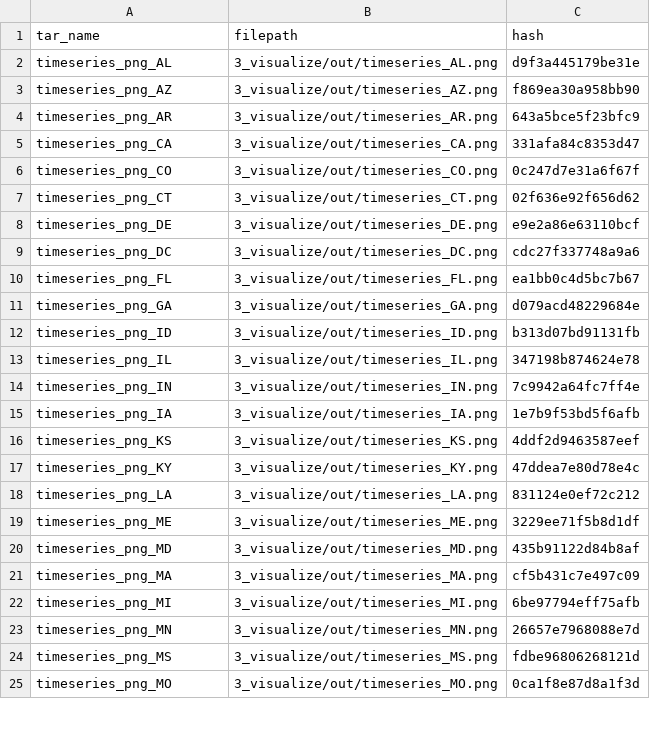
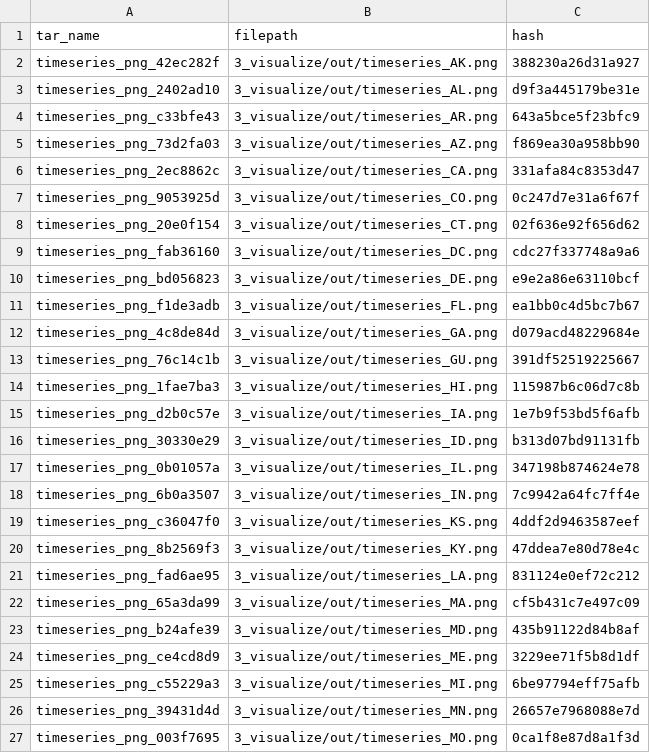
Before and after one commit to AndyMcAliley/ds-pipelines-targets-3, a CSV file: 3_visualize/log/summary_state_timeseries.csv, drawn as a sheet; only a part is shown; the diff covers the shown part only.

```diff
--- a/3_visualize/log/summary_state_timeseries.csv
+++ b/3_visualize/log/summary_state_timeseries.csv
@@ -1,25 +1,27 @@
 tar_name,filepath,hash
-timeseries_png_AL,3_visualize/out/timeseries_AL.png,d9f3a445179be31e
-timeseries_png_AZ,3_visualize/out/timeseries_AZ.png,f869ea30a958bb90
-timeseries_png_AR,3_visualize/out/timeseries_AR.png,643a5bce5f23bfc9
-timeseries_png_CA,3_visualize/out/timeseries_CA.png,331afa84c8353d47
-timeseries_png_CO,3_visualize/out/timeseries_CO.png,0c247d7e31a6f67f
-timeseries_png_CT,3_visualize/out/timeseries_CT.png,02f636e92f656d62
-timeseries_png_DE,3_visualize/out/timeseries_DE.png,e9e2a86e63110bcf
-timeseries_png_DC,3_visualize/out/timeseries_DC.png,cdc27f337748a9a6
-timeseries_png_FL,3_visualize/out/timeseries_FL.png,ea1bb0c4d5bc7b67
-timeseries_png_GA,3_visualize/out/timeseries_GA.png,d079acd48229684e
-timeseries_png_ID,3_visualize/out/timeseries_ID.png,b313d07bd91131fb
-timeseries_png_IL,3_visualize/out/timeseries_IL.png,347198b874624e78
-timeseries_png_IN,3_visualize/out/timeseries_IN.png,7c9942a64fc7ff4e
-timeseries_png_IA,3_visualize/out/timeseries_IA.png,1e7b9f53bd5f6afb
-timeseries_png_KS,3_visualize/out/timeseries_KS.png,4ddf2d9463587eef
-timeseries_png_KY,3_visualize/out/timeseries_KY.png,47ddea7e80d78e4c
-timeseries_png_LA,3_visualize/out/timeseries_LA.png,831124e0ef72c212
-timeseries_png_ME,3_visualize/out/timeseries_ME.png,3229ee71f5b8d1df
-timeseries_png_MD,3_visualize/out/timeseries_MD.png,435b91122d84b8af
-timeseries_png_MA,3_visualize/out/timeseries_MA.png,cf5b431c7e497c09
-timeseries_png_MI,3_visualize/out/timeseries_MI.png,6be97794eff75afb
-timeseries_png_MN,3_visualize/out/timeseries_MN.png,26657e7968088e7d
-timeseries_png_MS,3_visualize/out/timeseries_MS.png,fdbe96806268121d
-timeseries_png_MO,3_visualize/out/timeseries_MO.png,0ca1f8e87d8a1f3d
+timeseries_png_42ec282f,3_visualize/out/timeseries_AK.png,388230a26d31a927
+timeseries_png_2402ad10,3_visualize/out/timeseries_AL.png,d9f3a445179be31e
+timeseries_png_c33bfe43,3_visualize/out/timeseries_AR.png,643a5bce5f23bfc9
+timeseries_png_73d2fa03,3_visualize/out/timeseries_AZ.png,f869ea30a958bb90
+timeseries_png_2ec8862c,3_visualize/out/timeseries_CA.png,331afa84c8353d47
+timeseries_png_9053925d,3_visualize/out/timeseries_CO.png,0c247d7e31a6f67f
+timeseries_png_20e0f154,3_visualize/out/timeseries_CT.png,02f636e92f656d62
+timeseries_png_fab36160,3_visualize/out/timeseries_DC.png,cdc27f337748a9a6
+timeseries_png_bd056823,3_visualize/out/timeseries_DE.png,e9e2a86e63110bcf
+timeseries_png_f1de3adb,3_visualize/out/timeseries_FL.png,ea1bb0c4d5bc7b67
+timeseries_png_4c8de84d,3_visualize/out/timeseries_GA.png,d079acd48229684e
+timeseries_png_76c14c1b,3_visualize/out/timeseries_GU.png,391df52519225667
+timeseries_png_1fae7ba3,3_visualize/out/timeseries_HI.png,115987b6c06d7c8b
+timeseries_png_d2b0c57e,3_visualize/out/timeseries_IA.png,1e7b9f53bd5f6afb
+timeseries_png_30330e29,3_visualize/out/timeseries_ID.png,b313d07bd91131fb
+timeseries_png_0b01057a,3_visualize/out/timeseries_IL.png,347198b874624e78
+timeseries_png_6b0a3507,3_visualize/out/timeseries_IN.png,7c9942a64fc7ff4e
+timeseries_png_c36047f0,3_visualize/out/timeseries_KS.png,4ddf2d9463587eef
+timeseries_png_8b2569f3,3_visualize/out/timeseries_KY.png,47ddea7e80d78e4c
+timeseries_png_fad6ae95,3_visualize/out/timeseries_LA.png,831124e0ef72c212
+timeseries_png_65a3da99,3_visualize/out/timeseries_MA.png,cf5b431c7e497c09
+timeseries_png_b24afe39,3_visualize/out/timeseries_MD.png,435b91122d84b8af
+timeseries_png_ce4cd8d9,3_visualize/out/timeseries_ME.png,3229ee71f5b8d1df
+timeseries_png_c55229a3,3_visualize/out/timeseries_MI.png,6be97794eff75afb
+timeseries_png_39431d4d,3_visualize/out/timeseries_MN.png,26657e7968088e7d
+timeseries_png_003f7695,3_visualize/out/timeseries_MO.png,0ca1f8e87d8a1f3d
```
Also changed, not shown: 7 added rows, 9 removed rows and 21 edited cells elsewhere in this file, 2 other files.
